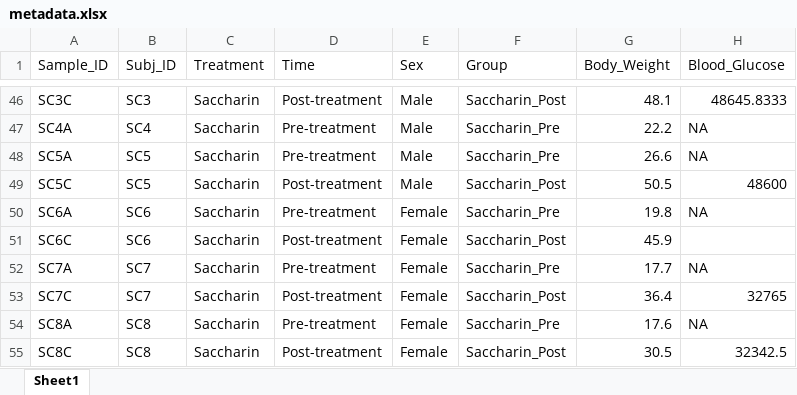
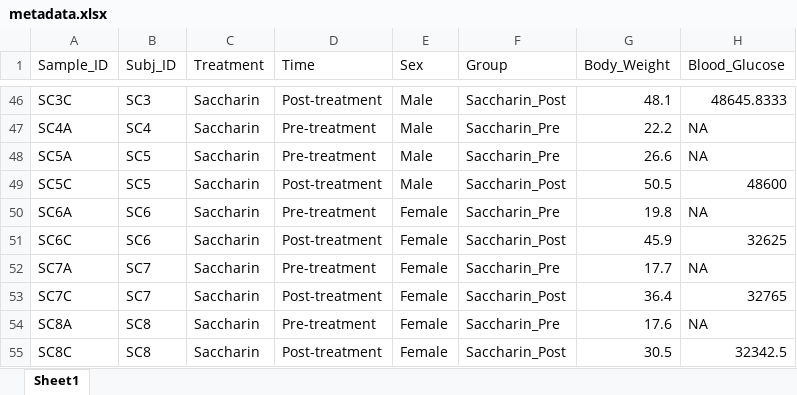
Before and after one commit to ednachiang/Stevia, an Excel workbook: metadata.xlsx, sheet Sheet1, drawn as a sheet; only a part is shown, gaps mark what is left out; values as stored, in another font and other column widths than the file's, no borders; the diff names each change by its address in the sheet, - before the commit and + after, or states it on an @@ line.

Commit message:
Added SC6C blood glucose

```diff
--- a/metadata.xlsx (sheet Sheet1)
+++ b/metadata.xlsx (sheet Sheet1)
-H51 (Blood_Glucose): (empty)
+H51 (Blood_Glucose): 32625
```
Also changed, not shown: 9 other files.
